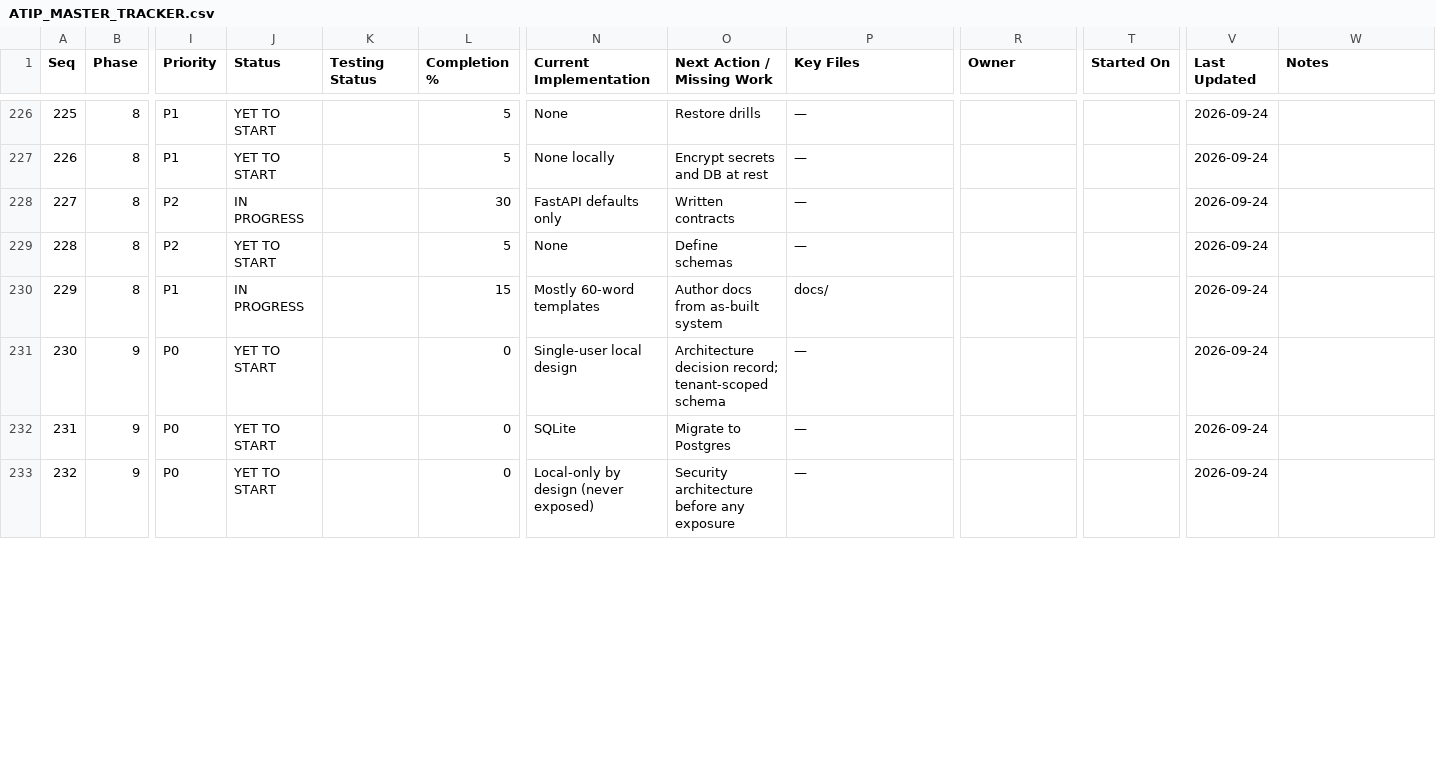
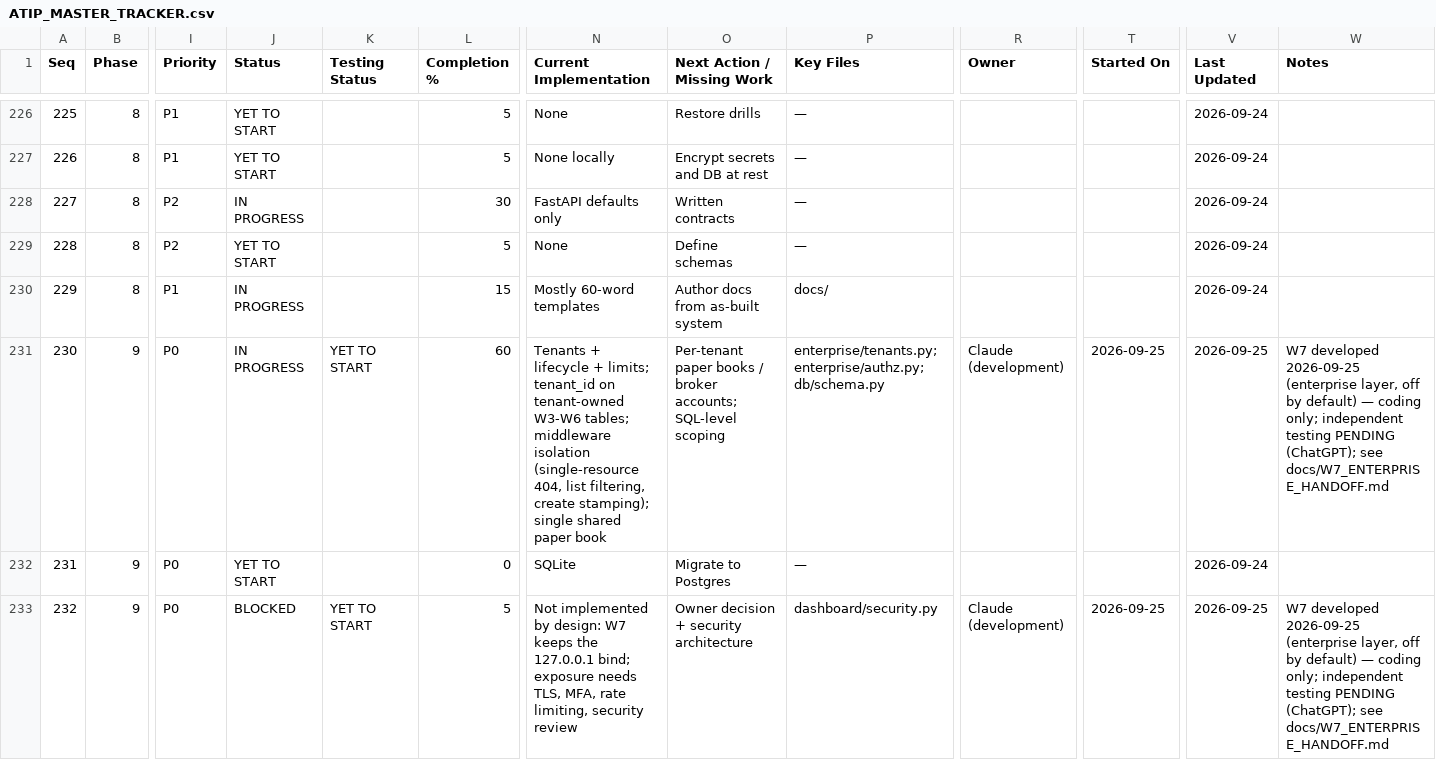
Before and after one commit to sanjaymorankar-debug/ATIP-DEV, a CSV file: docs/ATIP_MASTER_TRACKER.csv, drawn as a sheet; only a part is shown, gaps mark what is left out; the diff covers the shown part only; the diff names each change by its address in the sheet, - before the commit and + after, or states it on an @@ line.

```diff
--- a/docs/ATIP_MASTER_TRACKER.csv
+++ b/docs/ATIP_MASTER_TRACKER.csv
-J231 (Status): YET TO START
+J231 (Status): IN PROGRESS
-K231 (Testing Status): (empty)
+K231 (Testing Status): YET TO START
-L231 (Completion %): 0
+L231 (Completion %): 60
-N231 (Current Implementation): Single-user local design
+N231 (Current Implementation): Tenants + lifecycle + limits; tenant_id on tenant-owned W3-W6 tables; middleware isolation (single-resource 404, list filtering, create stamping); single shared paper book
-O231 (Next Action / Missing Work): Architecture decision record; tenant-scoped schema
+O231 (Next Action / Missing Work): Per-tenant paper books / broker accounts; SQL-level scoping
-P231 (Key Files): —
+P231 (Key Files): enterprise/tenants.py; enterprise/authz.py; db/schema.py
-R231 (Owner): (empty)
+R231 (Owner): Claude (development)
-T231 (Started On): (empty)
+T231 (Started On): 2026-09-25
-V231 (Last Updated): 2026-09-24
+V231 (Last Updated): 2026-09-25
-W231 (Notes): (empty)
+W231 (Notes): W7 developed 2026-09-25 (enterprise layer, off by default) — coding only; independent testing PENDING (ChatGPT); see docs/W7_ENTERPRISE_HANDOFF.md
-J233 (Status): YET TO START
+J233 (Status): BLOCKED
-K233 (Testing Status): (empty)
+K233 (Testing Status): YET TO START
-L233 (Completion %): 0
+L233 (Completion %): 5
-N233 (Current Implementation): Local-only by design (never exposed)
+N233 (Current Implementation): Not implemented by design: W7 keeps the 127.0.0.1 bind; exposure needs TLS, MFA, rate limiting, security review
-O233 (Next Action / Missing Work): Security architecture before any exposure
+O233 (Next Action / Missing Work): Owner decision + security architecture
-P233 (Key Files): —
+P233 (Key Files): dashboard/security.py
-R233 (Owner): (empty)
+R233 (Owner): Claude (development)
-T233 (Started On): (empty)
+T233 (Started On): 2026-09-25
-V233 (Last Updated): 2026-09-24
+V233 (Last Updated): 2026-09-25
-W233 (Notes): (empty)
+W233 (Notes): W7 developed 2026-09-25 (enterprise layer, off by default) — coding only; independent testing PENDING (ChatGPT); see docs/W7_ENTERPRISE_HANDOFF.md
```
Also changed, not shown: 147 edited cells elsewhere in this file, 3 other files.
